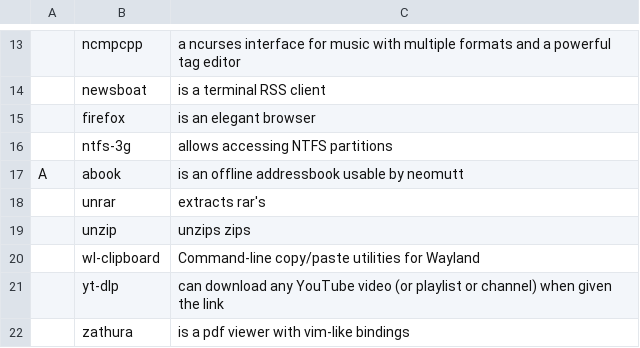
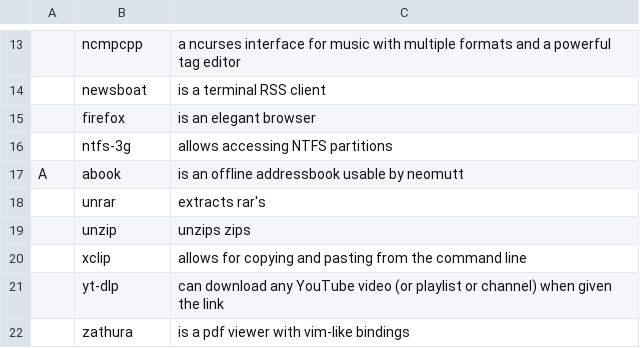
Before and after one commit to wc7086/CARBS, a CSV file: progs.csv, drawn as a sheet; only a part is shown, gaps mark what is left out; removed rows and columns are numbered as before the commit, all else as after; the diff names each change by its address in the sheet, - before the commit and + after, or states it on an @@ line.

Commit message:
Revert "progs.csv: Replace xclip with wl-clipboard"
This reverts commit 5b231a05febeea04beb65105d0f806c7db2600d4.

Fuck wayland

```diff
--- a/progs.csv
+++ b/progs.csv
-row 20:  | wl-clipboard | Command-line copy/paste utilities for Wayland
+row 20:  | xclip | allows for copying and pasting from the command line
```
